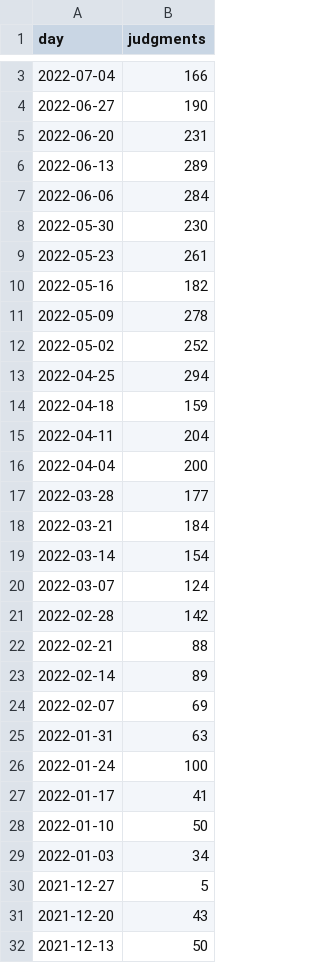
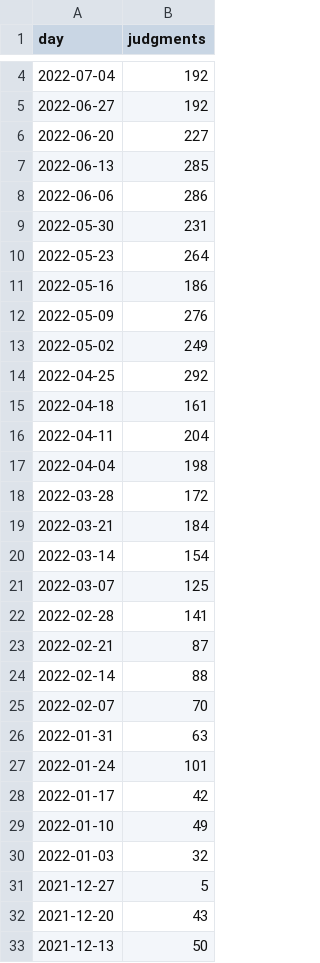
Before and after one commit to housing-data-coalition/rtc-eviction-viz, a CSV file: total-judgments-citywide.csv, drawn as a sheet; only a part is shown, gaps mark what is left out; the diff covers the shown part only.

```diff
--- a/total-judgments-citywide.csv
+++ b/total-judgments-citywide.csv
@@ -3,28 +4,28 @@ day,judgments
-2022-07-04,166
-2022-06-27,190
-2022-06-20,231
-2022-06-13,289
-2022-06-06,284
-2022-05-30,230
-2022-05-23,261
-2022-05-16,182
-2022-05-09,278
-2022-05-02,252
-2022-04-25,294
-2022-04-18,159
+2022-07-04,192
+2022-06-27,192
+2022-06-20,227
+2022-06-13,285
+2022-06-06,286
+2022-05-30,231
+2022-05-23,264
+2022-05-16,186
+2022-05-09,276
+2022-05-02,249
+2022-04-25,292
+2022-04-18,161
 2022-04-11,204
-2022-04-04,200
-2022-03-28,177
+2022-04-04,198
+2022-03-28,172
 2022-03-21,184
 2022-03-14,154
-2022-03-07,124
-2022-02-28,142
-2022-02-21,88
-2022-02-14,89
-2022-02-07,69
+2022-03-07,125
+2022-02-28,141
+2022-02-21,87
+2022-02-14,88
+2022-02-07,70
 2022-01-31,63
-2022-01-24,100
-2022-01-17,41
-2022-01-10,50
-2022-01-03,34
+2022-01-24,101
+2022-01-17,42
+2022-01-10,49
+2022-01-03,32
 2021-12-27,5
```
Also changed, not shown: 1 added row and 5 edited cells elsewhere in this file, eviction-time-series.csv, filings-by-zip-since-0323.csv, 19 other files.
